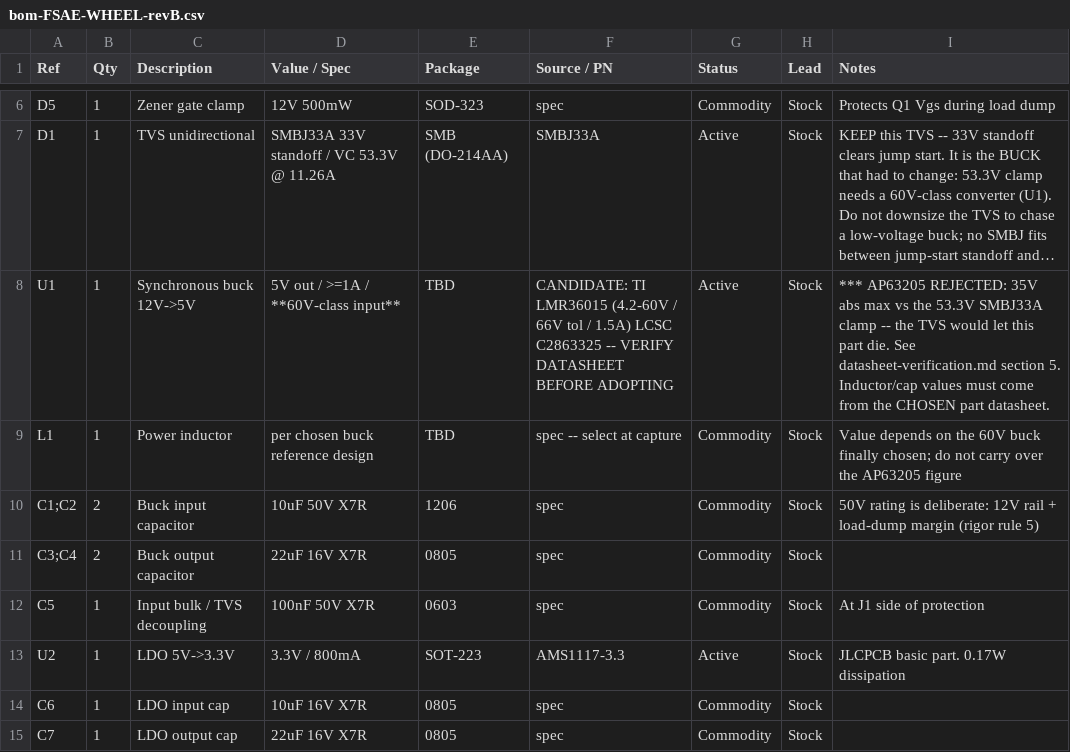
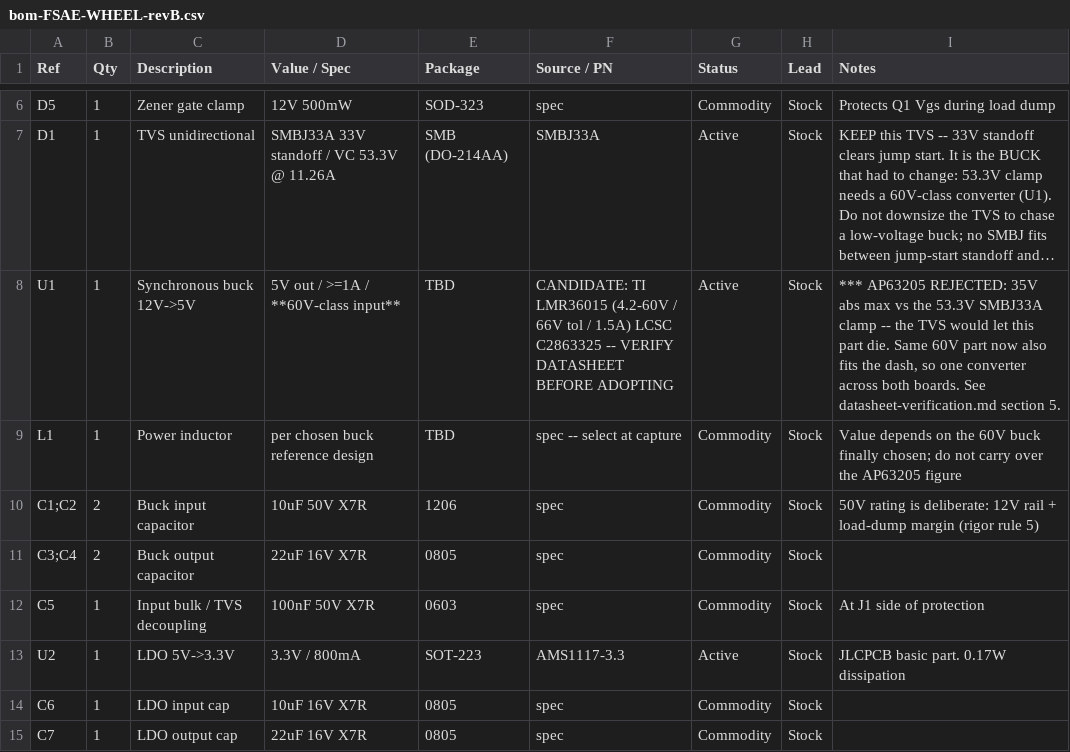
Before and after one commit to wes170/CAN-Enabled-FSAE-Steering-Wheel, a CSV file: hardware/wheel/bom-FSAE-WHEEL-revB.csv, drawn as a sheet; only a part is shown, gaps mark what is left out; long unchanged cells end in …; the diff names each change by its address in the sheet, - before the commit and + after, or states it on an @@ line.

```diff
--- a/hardware/wheel/bom-FSAE-WHEEL-revB.csv
+++ b/hardware/wheel/bom-FSAE-WHEEL-revB.csv
-I8 (Notes): …part die. See datasheet-verification.md section 5. Inductor/cap values must come from the CHOSEN part datasheet.
+I8 (Notes): …part die. Same 60V part now also fits the dash, so one converter across both boards. See datasheet-verification.md section 5.
```
Also changed, not shown: hardware/dash/bom-FSAE-DASH-revB.csv, 5 other files.
